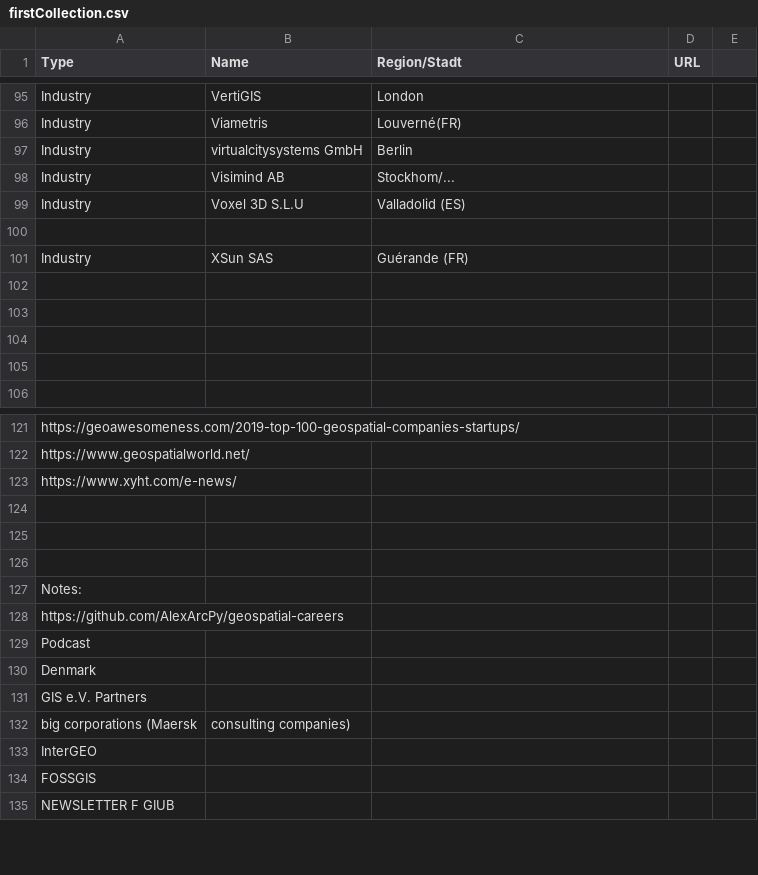
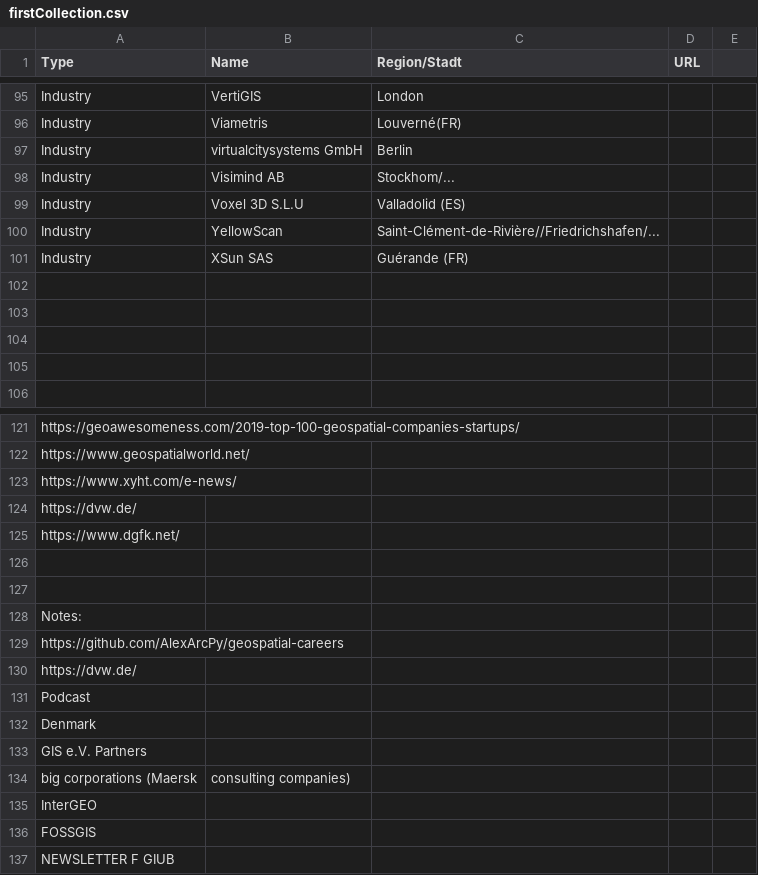
Before and after one commit to GIS-MrsSrvs/GI_Industry, a CSV file: data/firstCollection.csv, drawn as a sheet; only a part is shown, gaps mark what is left out.

Commit message:
Update firstCollection.csv

```diff
--- a/data/firstCollection.csv
+++ b/data/firstCollection.csv
@@ -99,3 +99,3 @@ Industry, Visimind AB, Stockhom/...,,
 Industry, Voxel 3D S.L.U, Valladolid (ES),,
-
+Industry, YellowScan, Saint-Clément-de-Rivière//Friedrichshafen/...,,
 Industry, XSun SAS, Guérande (FR),,
@@ -123,3 +123,4 @@ https://www.geospatialworld.net/
 https://www.xyht.com/e-news/
-
+https://dvw.de/
+https://www.dgfk.net/
 
@@ -128,2 +129,3 @@ Notes:
 https://github.com/AlexArcPy/geospatial-careers
+https://dvw.de/
 Podcast
```
